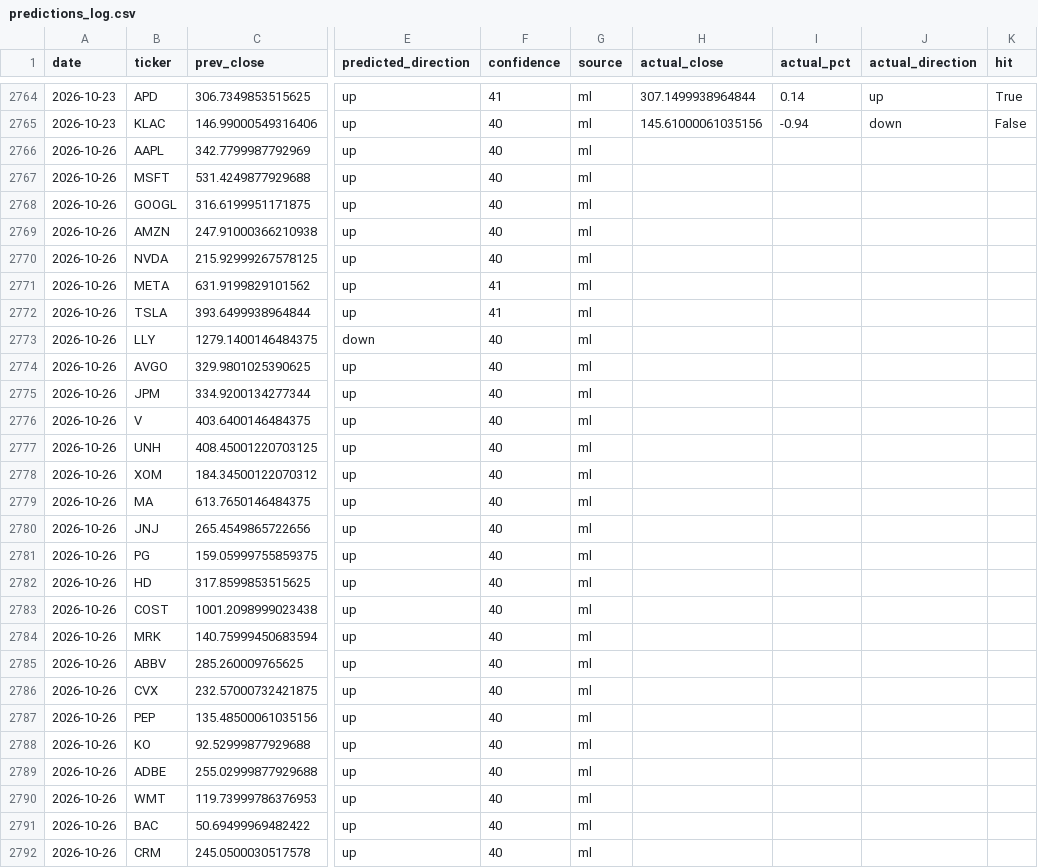
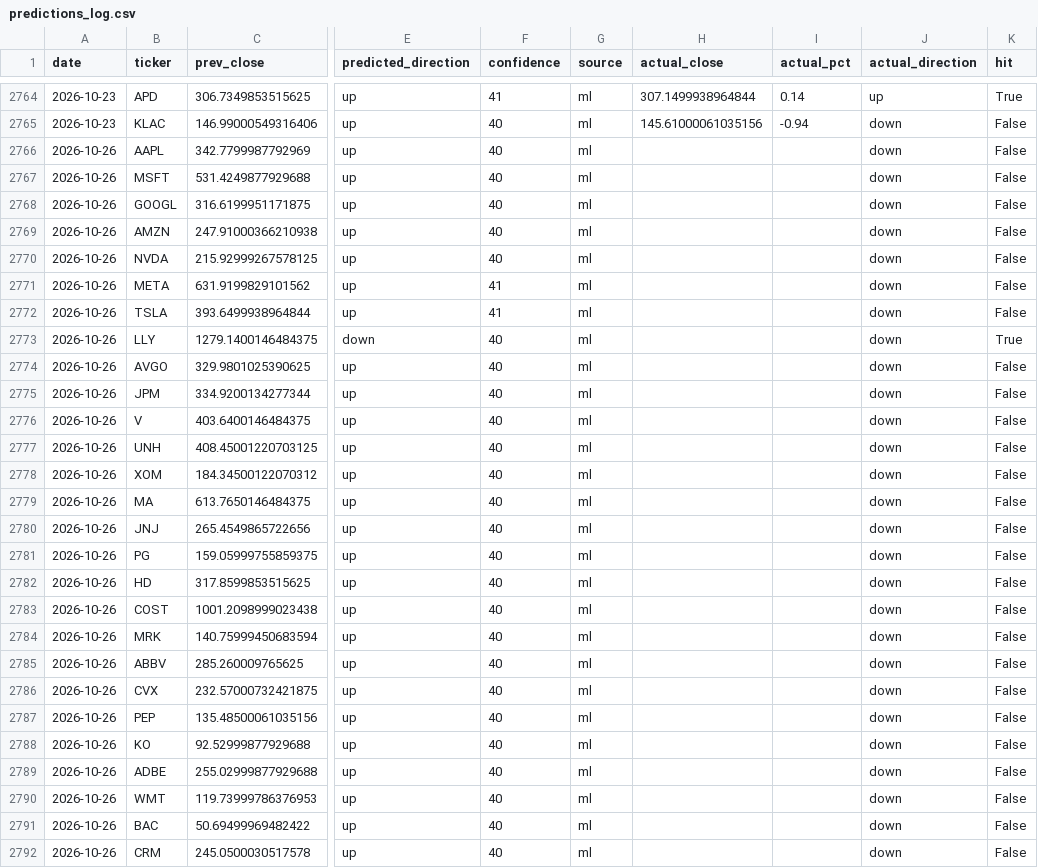
Before and after one commit to Revanth-Naik/niffler, a CSV file: data/processed/predictions_log.csv, drawn as a sheet; only a part is shown, gaps mark what is left out; the diff covers the shown part only; the diff names each change by its address in the sheet, - before the commit and + after, or states it on an @@ line.

Commit message:
Record actuals for 2026-10-27

```diff
--- a/data/processed/predictions_log.csv
+++ b/data/processed/predictions_log.csv
-J2766:J2792 (actual_direction): (empty)
+J2766:J2792 (actual_direction): down
-K2766:K2772 (hit): (empty)
+K2766:K2772 (hit): False
-K2773 (hit): (empty)
+K2773 (hit): True
-K2774:K2792 (hit): (empty)
+K2774:K2792 (hit): False
```
Also changed, not shown: 140 edited cells elsewhere in this file.
